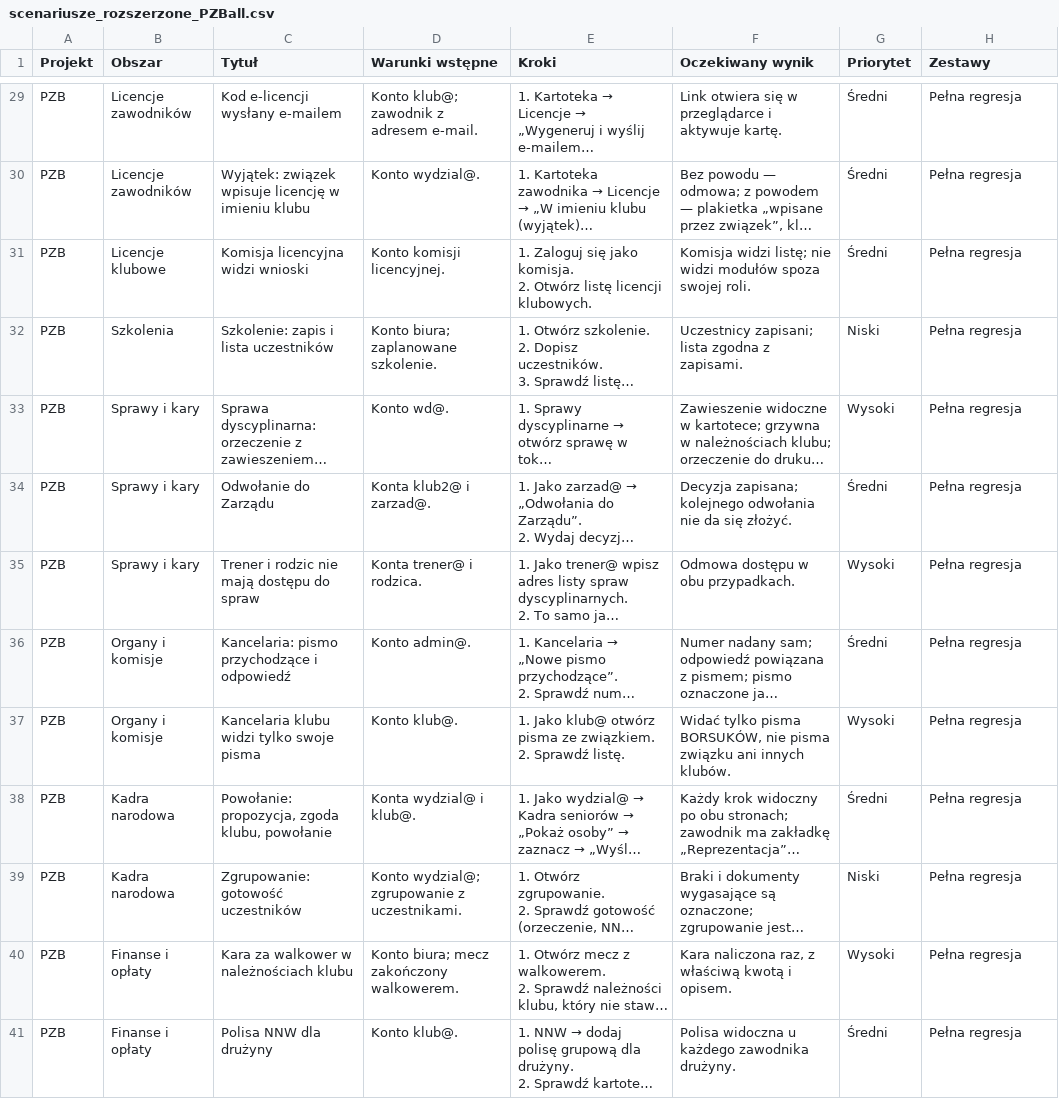
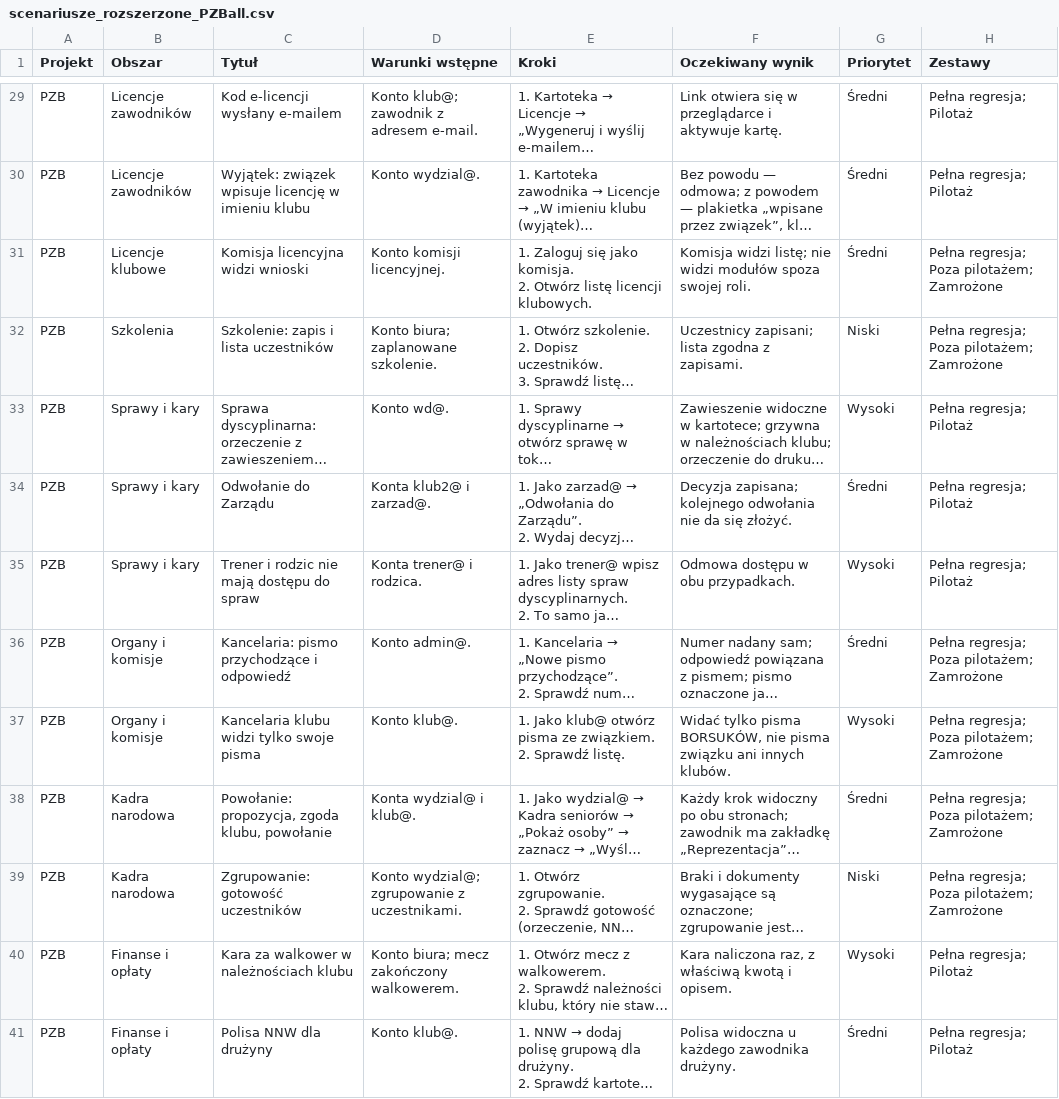
Before and after one commit to lookash86/fullbase_qa, a CSV file: docs/scenariusze_rozszerzone_PZBall.csv, drawn as a sheet; only a part is shown, gaps mark what is left out; long unchanged cells end in …; the diff covers the shown part only; the diff names each change by its address in the sheet, - before the commit and + after, or states it on an @@ line.

```diff
--- a/docs/scenariusze_rozszerzone_PZBall.csv
+++ b/docs/scenariusze_rozszerzone_PZBall.csv
-H29:H30 (Zestawy): Pełna regresja
+H29:H30 (Zestawy): Pełna regresja; Pilotaż
-H31:H32 (Zestawy): Pełna regresja
+H31:H32 (Zestawy): Pełna regresja; Poza pilotażem; Zamrożone
-H33:H35 (Zestawy): Pełna regresja
+H33:H35 (Zestawy): Pełna regresja; Pilotaż
-H36:H39 (Zestawy): Pełna regresja
+H36:H39 (Zestawy): Pełna regresja; Poza pilotażem; Zamrożone
-H40:H41 (Zestawy): Pełna regresja
+H40:H41 (Zestawy): Pełna regresja; Pilotaż
```
Also changed, not shown: 39 edited cells elsewhere in this file, docs/scenariusze_krytyczne_PZBall.csv, docs/scenariusze_pilotaz_PZBall.csv, 6 other files.
